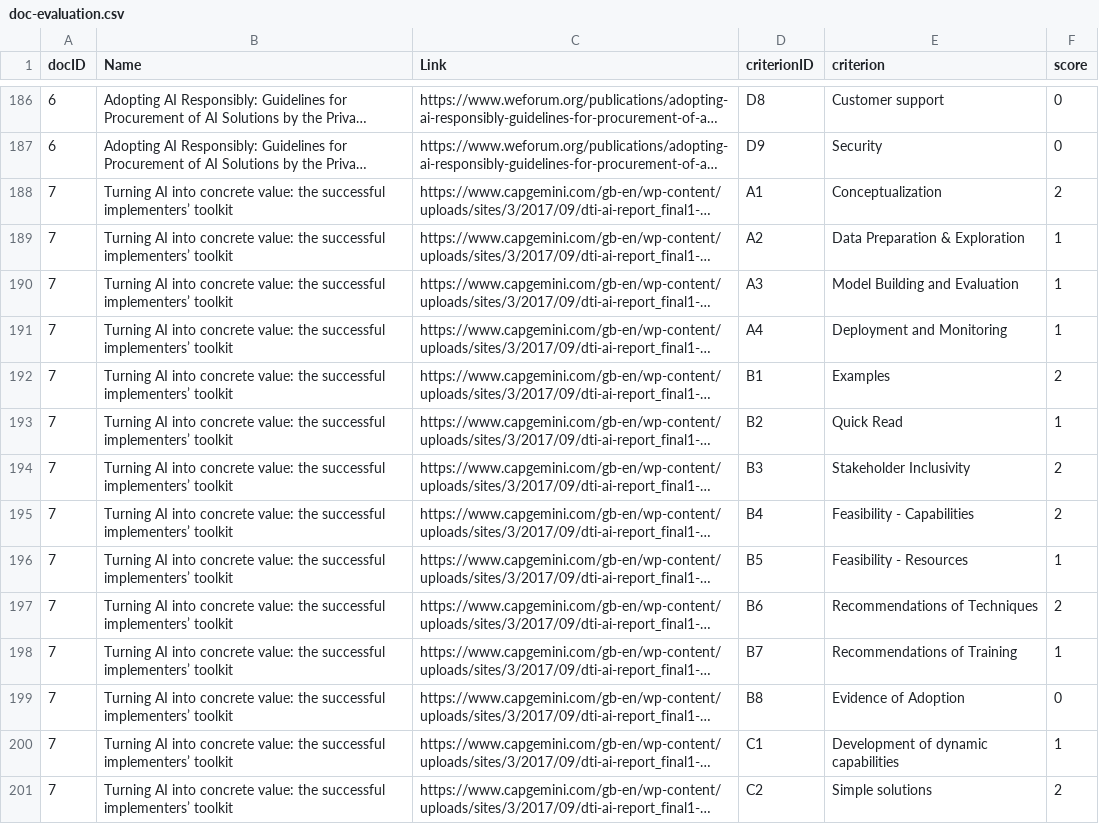
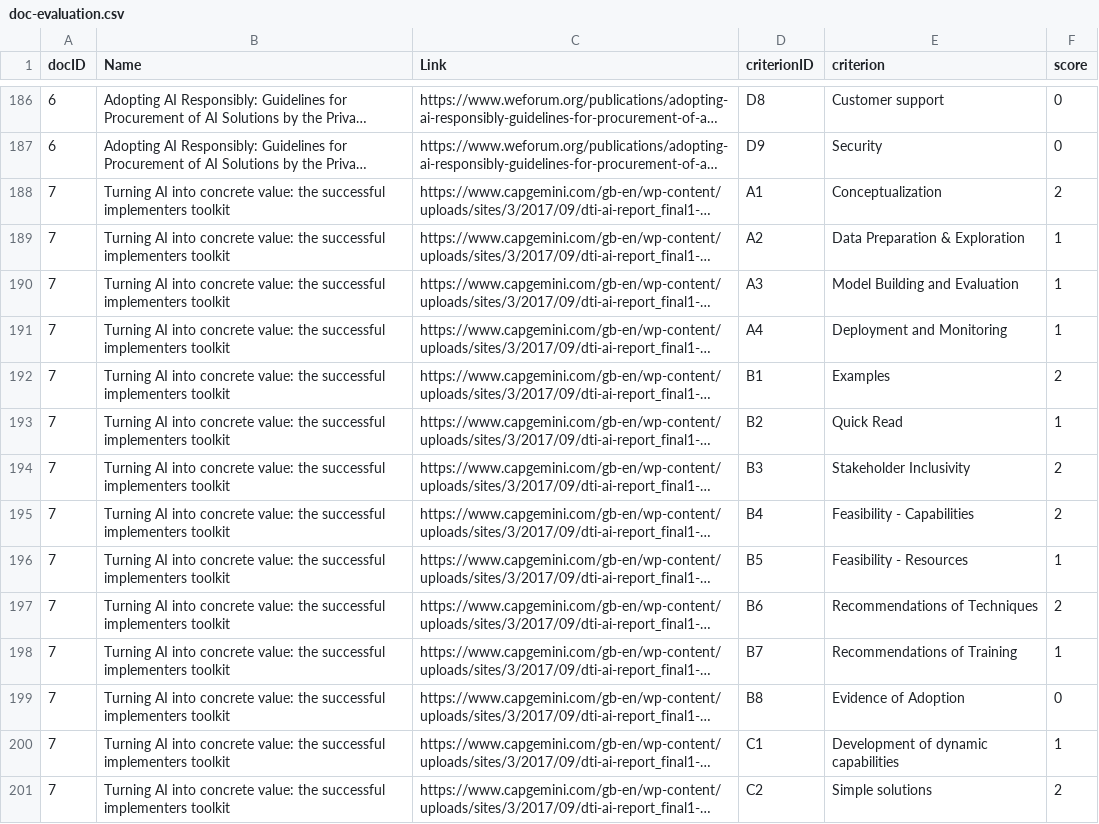
Before and after one commit to rasagu/SME-AI-Toolkit, a CSV file: Import/doc-evaluation.csv (was doc-evaluation.csv), drawn as a sheet; only a part is shown, gaps mark what is left out; long unchanged cells end in …; the diff covers the shown part only; the diff names each change by its address in the sheet, - before the commit and + after, or states it on an @@ line.

Commit message:
Import/doc-evaluation.csv
Import Folder

```diff
--- a/doc-evaluation.csv
+++ b/Import/doc-evaluation.csv
-B188:B201 (Name): …the successful implementers’ toolkit
+B188:B201 (Name): …the successful implementers toolkit
```
Also changed, not shown: 48 edited cells elsewhere in this file.
